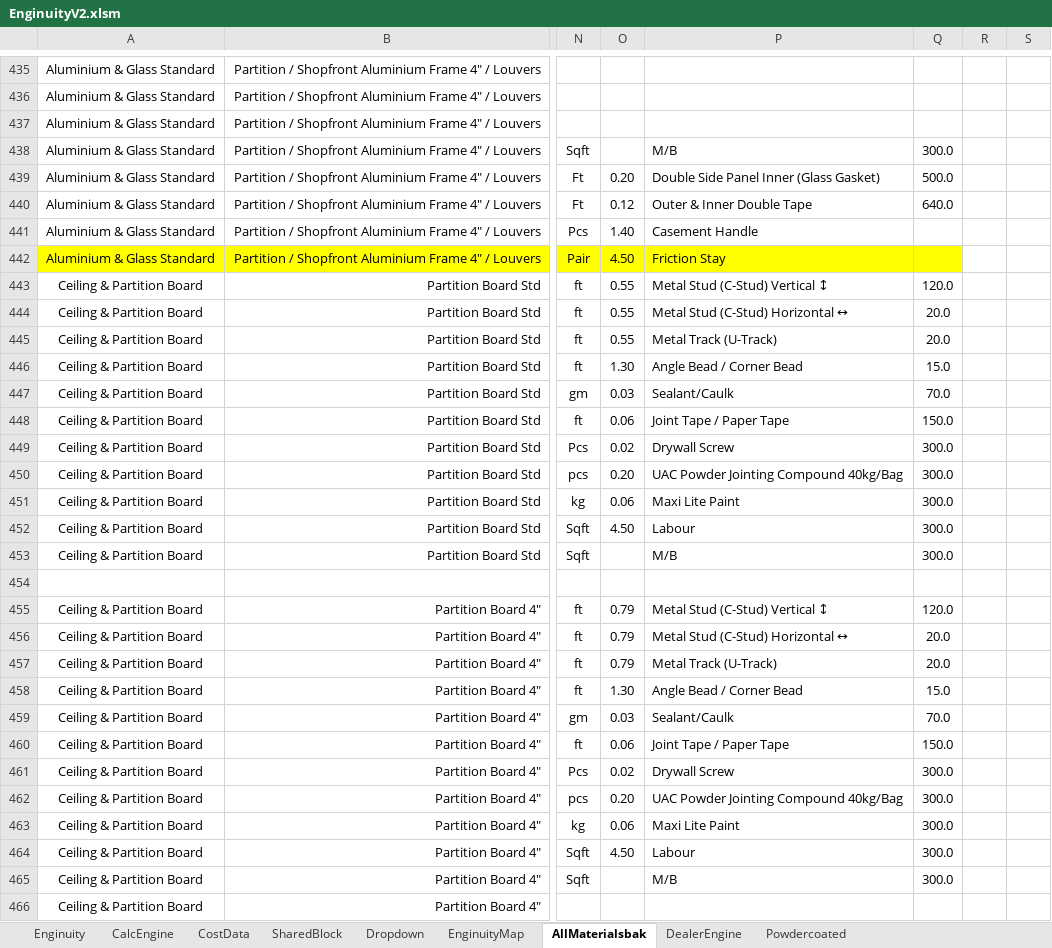
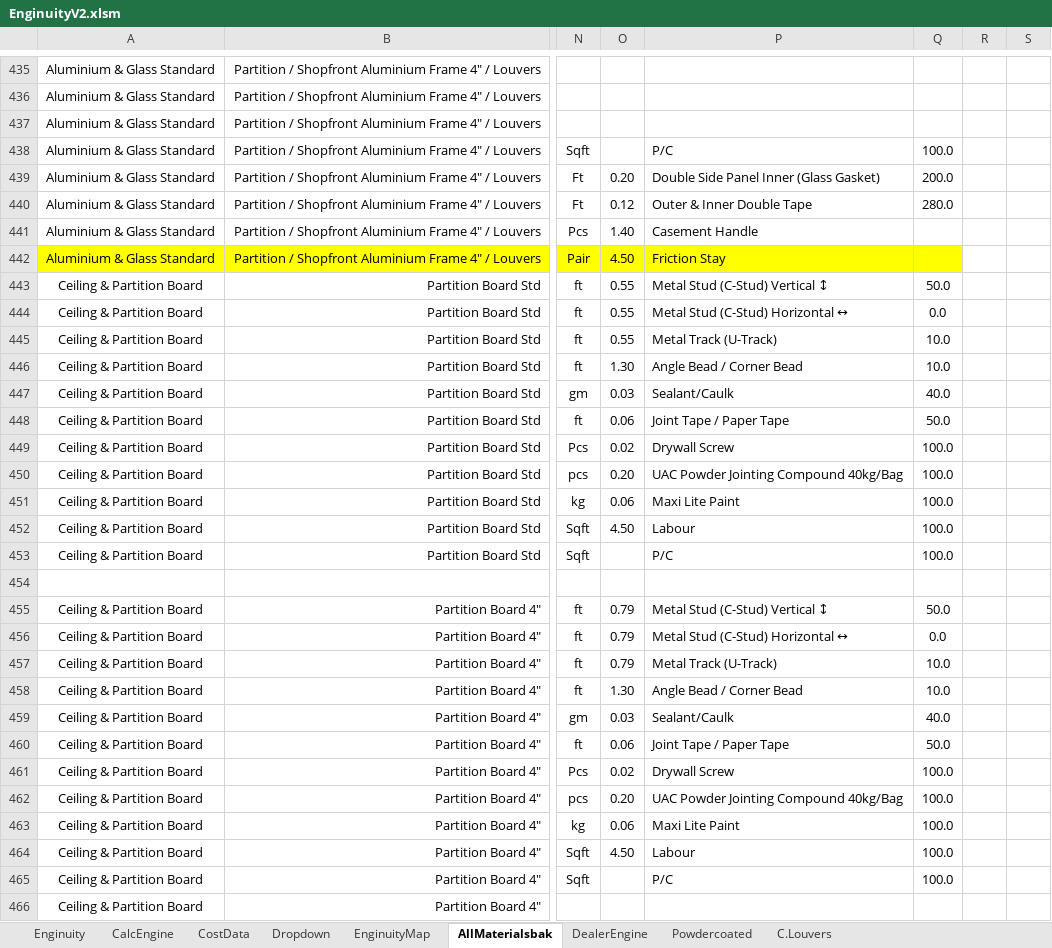
Before and after one commit to neprenkha/Enginuity, an Excel workbook: EnginuityV2.xlsm, sheet AllMaterialsbak, drawn as a sheet; only a part is shown, gaps mark what is left out; values as stored, in another font and other column widths than the file's, no borders; the diff covers the shown part only; the diff names each change by its address in the sheet, - before the commit and + after, or states it on an @@ line.

```diff
--- a/EnginuityV2.xlsm (sheet AllMaterialsbak)
+++ b/EnginuityV2.xlsm (sheet AllMaterialsbak)
@@ sheet tab hidden: SharedBlock @@
@@ sheet tab unhidden: C.Louvers @@
-P438: M/B
+P438: P/C
-Q438: 300.0
+Q438: 100.0
-Q439: 500.0
+Q439: 200.0
-Q440: 640.0
+Q440: 280.0
-Q443: 120.0
+Q443: 50.0
-Q444: 20.0
+Q444: 0.0
-Q445: 20.0
+Q445: 10.0
-Q446: 15.0
+Q446: 10.0
-Q447: 70.0
+Q447: 40.0
-Q448: 150.0
+Q448: 50.0
-Q449:Q453: 300.0
+Q449:Q453: 100.0
-P453: M/B
+P453: P/C
-Q455: 120.0
+Q455: 50.0
-Q456: 20.0
+Q456: 0.0
-Q457: 20.0
+Q457: 10.0
-Q458: 15.0
+Q458: 10.0
-Q459: 70.0
+Q459: 40.0
-Q460: 150.0
+Q460: 50.0
-Q461:Q465: 300.0
+Q461:Q465: 100.0
-P465: M/B
+P465: P/C
```
Also changed, not shown: 729 edited cells elsewhere in this sheet, sheet CalcEngine, sheet CostData, sheet Enginuity, sheet Dropdown, formulas that keep their value.
